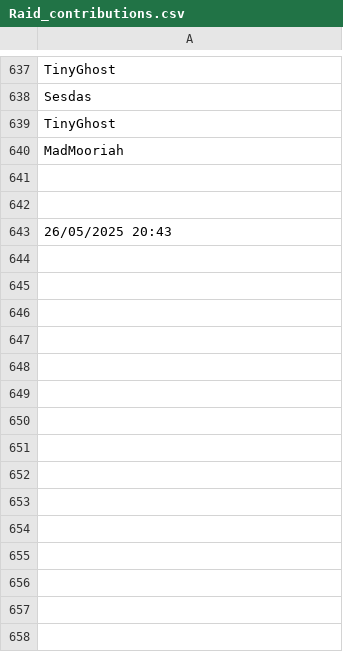
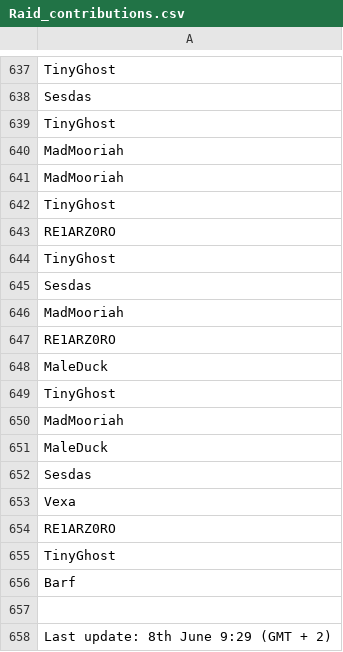
Before and after one commit to accountGithoob/Guild_program, a CSV file: files/Raid_contributions.csv, drawn as a sheet; only a part is shown, gaps mark what is left out.

```diff
--- a/files/Raid_contributions.csv
+++ b/files/Raid_contributions.csv
@@ -640,4 +640,19 @@ TinyGhost
 MadMooriah
+MadMooriah
+TinyGhost
+RE1ARZ0RO
+TinyGhost
+Sesdas
+MadMooriah
+RE1ARZ0RO
+MaleDuck
+TinyGhost
+MadMooriah
+MaleDuck
+Sesdas
+Vexa
+RE1ARZ0RO
+TinyGhost
+Barf
 
-
-26/05/2025 20:43
+Last update:  8th June 9:29 (GMT + 2)
```
Also changed, not shown: files/Challenge_contributions.csv, files/Deposited_items.csv, 6 other files.
